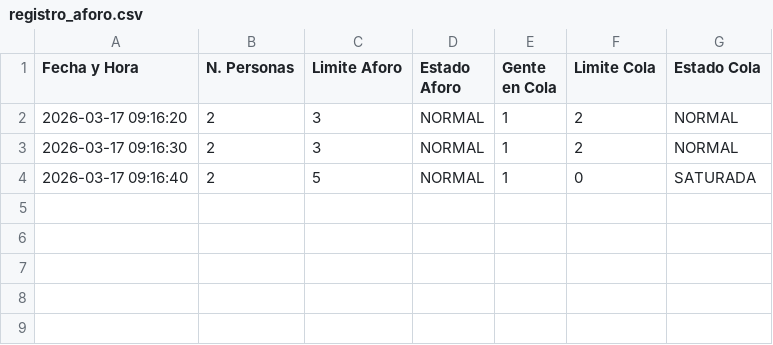
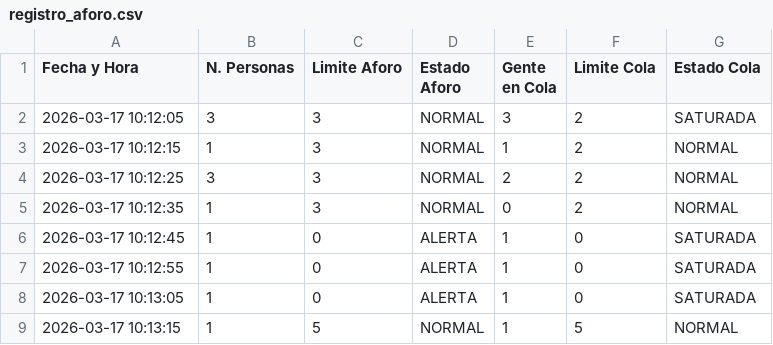
Before and after one commit to ibtibela/demo_extra_vision_yolo, a CSV file: registro_aforo.csv, drawn as a sheet.

Commit message:
Mejoradas las gráficas para que sean más realistas (por escalones porque se cuenta número de personas y solo puede ser número entero)

```diff
--- a/registro_aforo.csv
+++ b/registro_aforo.csv
@@ -1,4 +1,9 @@
 Fecha y Hora,N. Personas,Limite Aforo,Estado Aforo,Gente en Cola,Limite Cola,Estado Cola
-2026-03-17 09:16:20,2,3,NORMAL,1,2,NORMAL
-2026-03-17 09:16:30,2,3,NORMAL,1,2,NORMAL
-2026-03-17 09:16:40,2,5,NORMAL,1,0,SATURADA
+2026-03-17 10:12:05,3,3,NORMAL,3,2,SATURADA
+2026-03-17 10:12:15,1,3,NORMAL,1,2,NORMAL
+2026-03-17 10:12:25,3,3,NORMAL,2,2,NORMAL
+2026-03-17 10:12:35,1,3,NORMAL,0,2,NORMAL
+2026-03-17 10:12:45,1,0,ALERTA,1,0,SATURADA
+2026-03-17 10:12:55,1,0,ALERTA,1,0,SATURADA
+2026-03-17 10:13:05,1,0,ALERTA,1,0,SATURADA
+2026-03-17 10:13:15,1,5,NORMAL,1,5,NORMAL
```
Also changed, not shown: 4 other files.
